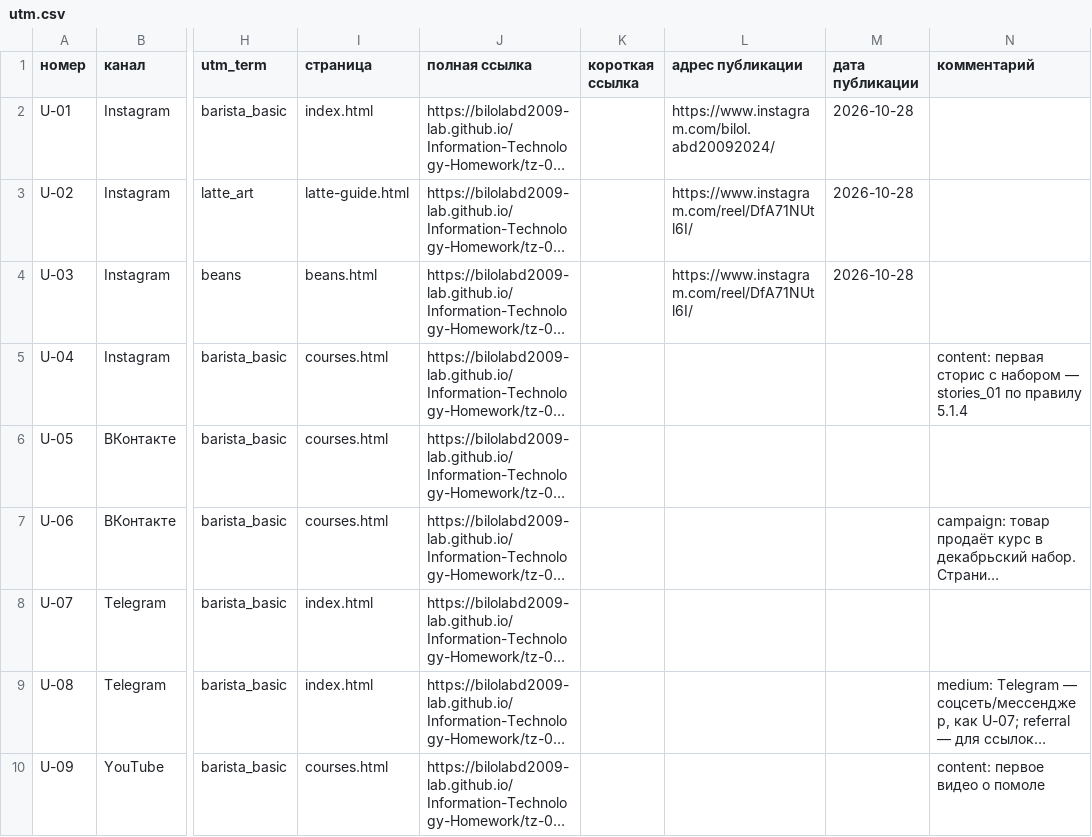
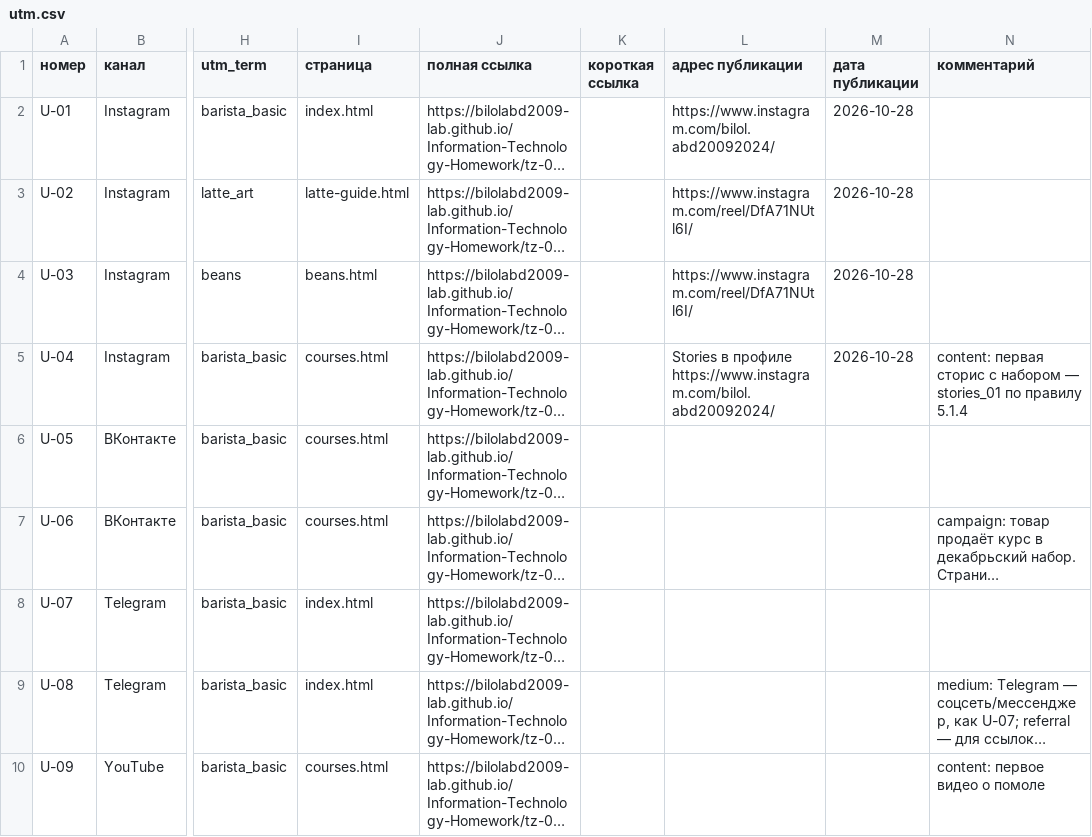
Before and after one commit to bilolabd2009-lab/Information-Technology-Homework, a CSV file: docs/utm.csv, drawn as a sheet; only a part is shown, gaps mark what is left out; long unchanged cells end in …; the diff names each change by its address in the sheet, - before the commit and + after, or states it on an @@ line.

```diff
--- a/docs/utm.csv
+++ b/docs/utm.csv
-L5 (адрес публикации): (empty)
+L5 (адрес публикации): Stories в профиле https://www.instagram.com/bilol.abd20092024/
-M5 (дата публикации): (empty)
+M5 (дата публикации): 2026-10-28
```
